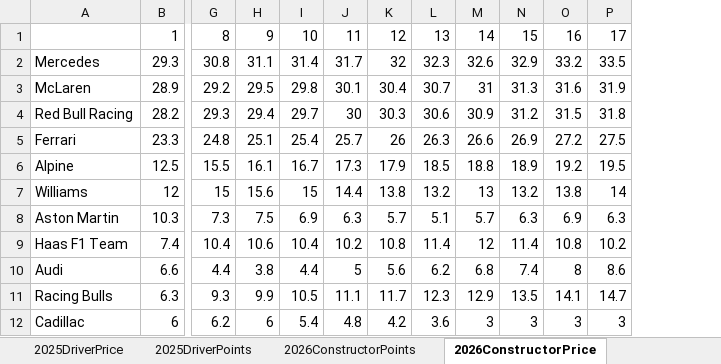
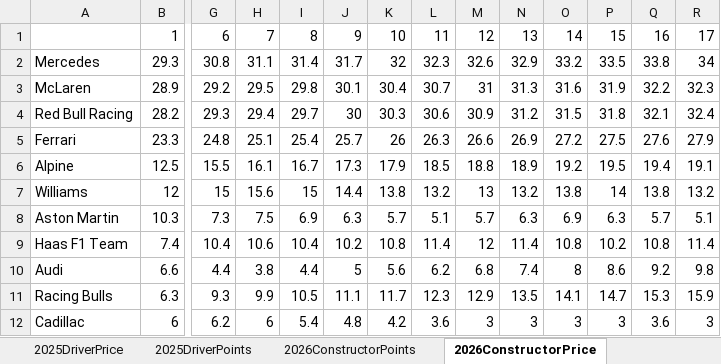
Before and after one commit to jguptil1/F1Fantasy, an Excel workbook: data/raw/newHistPointAndPrice.xlsx, sheet 2026ConstructorPrice, drawn as a sheet; only a part is shown, gaps mark what is left out; values as stored, in another font and other column widths than the file's, no borders; removed rows and columns are numbered as before the commit, all else as after; rows hold the shown columns only; the diff names each change by its address in the sheet, - before the commit and + after, or states it on an @@ line.

```diff
--- a/data/raw/newHistPointAndPrice.xlsx (sheet 2026ConstructorPrice)
+++ b/data/raw/newHistPointAndPrice.xlsx (sheet 2026ConstructorPrice)
+column Q, rows 2-12: 33.8 | 32.2 | 32.1 | 27.6 | 19.4 | 13.8 | 5.7 | 10.8 | 9.2 | 15.3 | 3.6
+column R, rows 2-12: 34 | 32.3 | 32.4 | 27.9 | 19.1 | 13.2 | 5.1 | 11.4 | 9.8 | 15.9 | 3
-row 1:  | 1 | 8 | 9 | 10 | 11 | 12 | 13 | 14 | 15 | 16 | 17
+row 1:  | 1 | 6 | 7 | 8 | 9 | 10 | 11 | 12 | 13 | 14 | 15 | 16 | 17
```
Also changed, not shown: sheet 2026DriverPrice, sheet 2026ConstructorPoints, sheet 2026DriverPoints, sheet WEEKLY BUDGET, data/raw/driver_config.xlsx, 22 other files.
